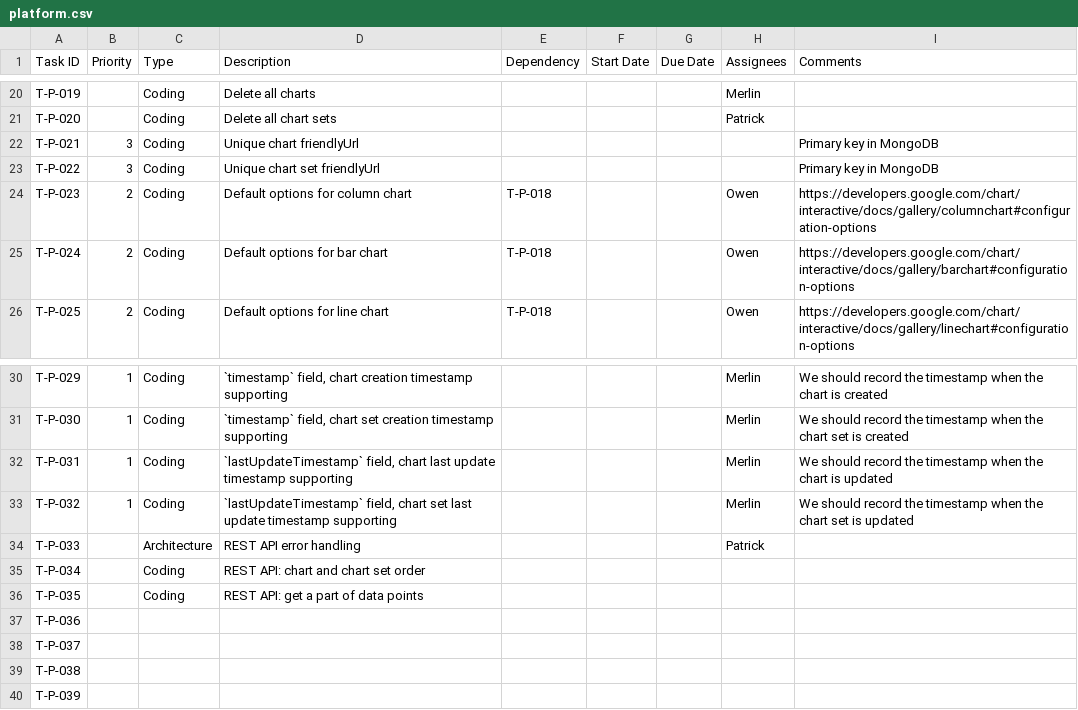
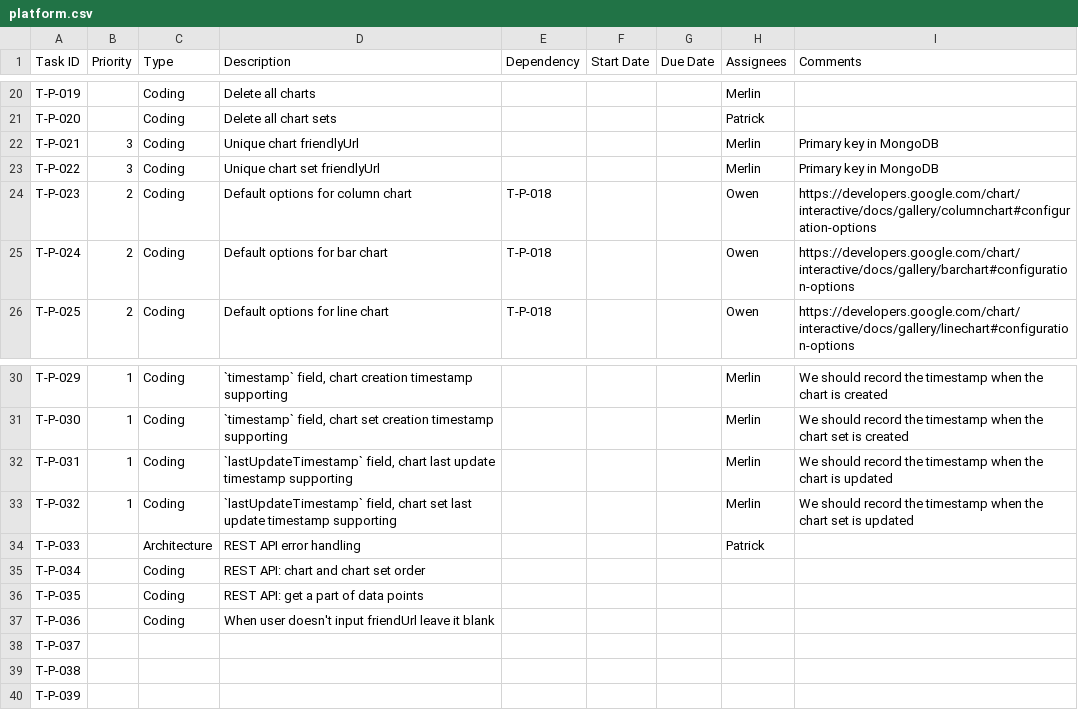
Before and after one commit to CVBDL/EagleEye-Docs, a CSV file: tasks/platform.csv, drawn as a sheet; only a part is shown, gaps mark what is left out; the diff names each change by its address in the sheet, - before the commit and + after, or states it on an @@ line.

Commit message:
Update platform.csv

```diff
--- a/tasks/platform.csv
+++ b/tasks/platform.csv
-H22:H23 (Assignees): (empty)
+H22:H23 (Assignees): Merlin
-C37 (Type): (empty)
+C37 (Type): Coding
-D37 (Description): (empty)
+D37 (Description): When user doesn't input friendUrl leave it blank
```
